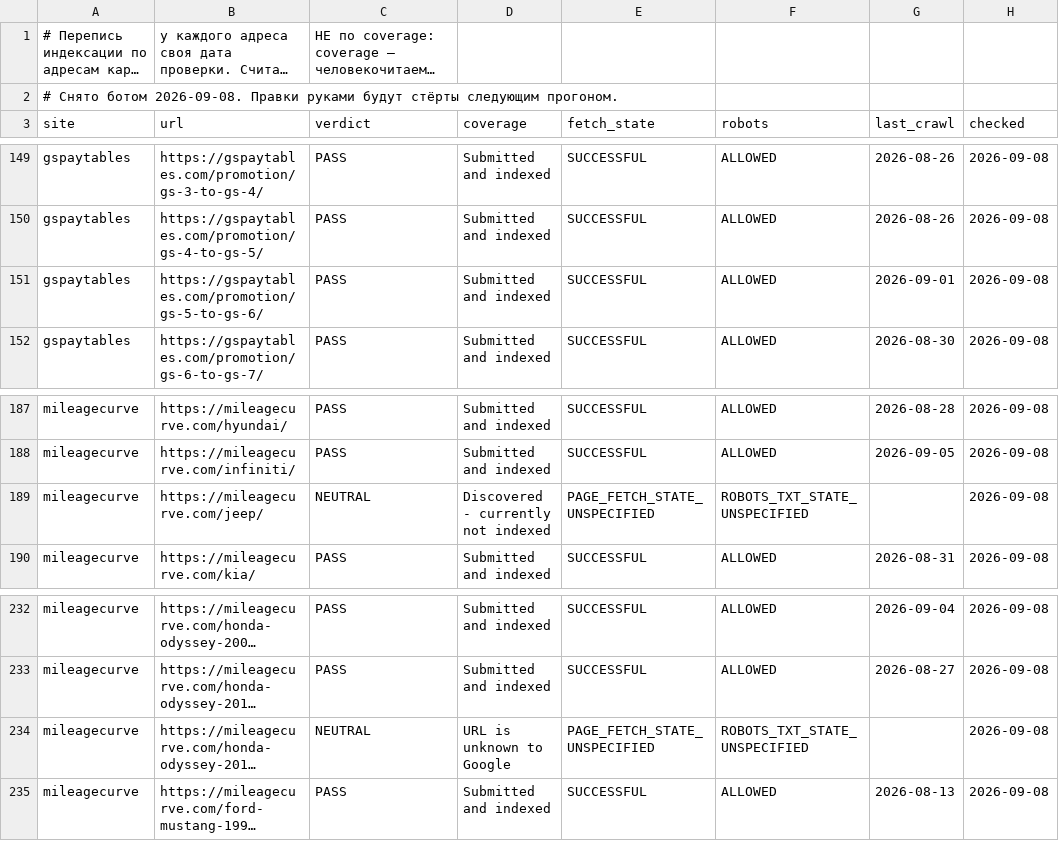
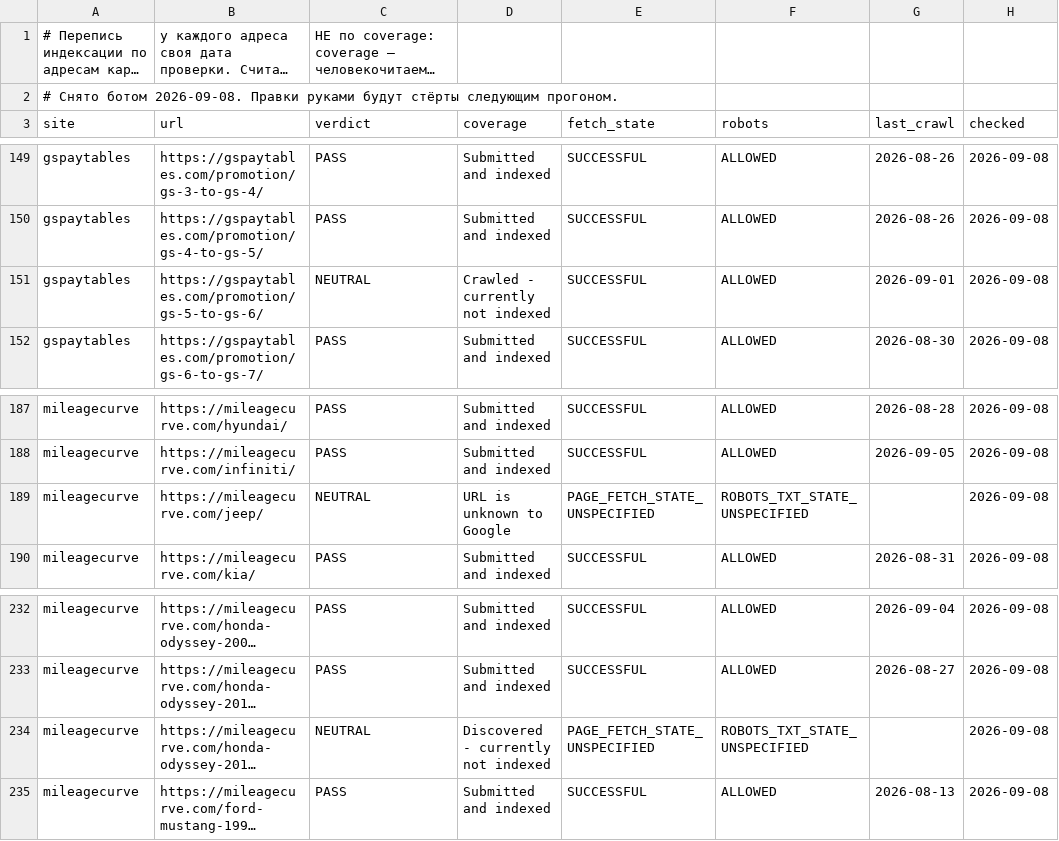
Before and after one commit to bilingoplusllc/web-properties, a CSV file: dashboard/data/index_state.csv, drawn as a sheet; only a part is shown, gaps mark what is left out; long unchanged cells end in …; the diff names each change by its address in the sheet, - before the commit and + after, or states it on an @@ line.

```diff
--- a/dashboard/data/index_state.csv
+++ b/dashboard/data/index_state.csv
-C151 (verdict): PASS
+C151 (verdict): NEUTRAL
-D151 (coverage): Submitted and indexed
+D151 (coverage): Crawled - currently not indexed
-D189 (coverage): Discovered - currently not indexed
+D189 (coverage): URL is unknown to Google
-D234 (coverage): URL is unknown to Google
+D234 (coverage): Discovered - currently not indexed
```
Also changed, not shown: dashboard/data/ga4_channels.csv, 1 other file.
